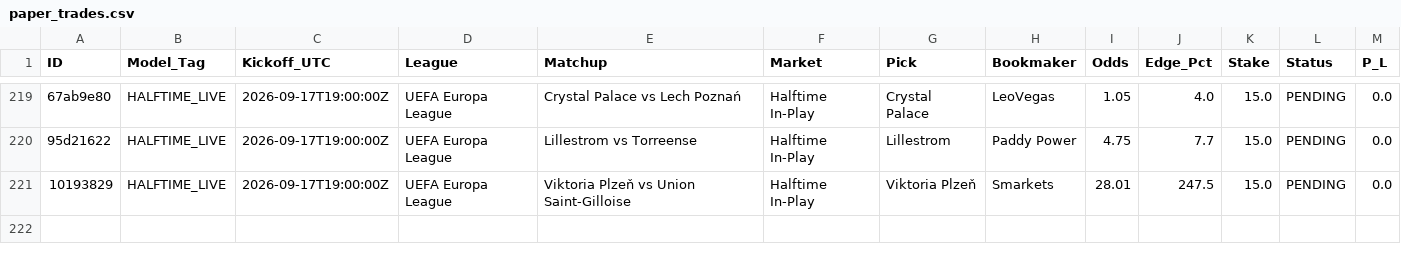
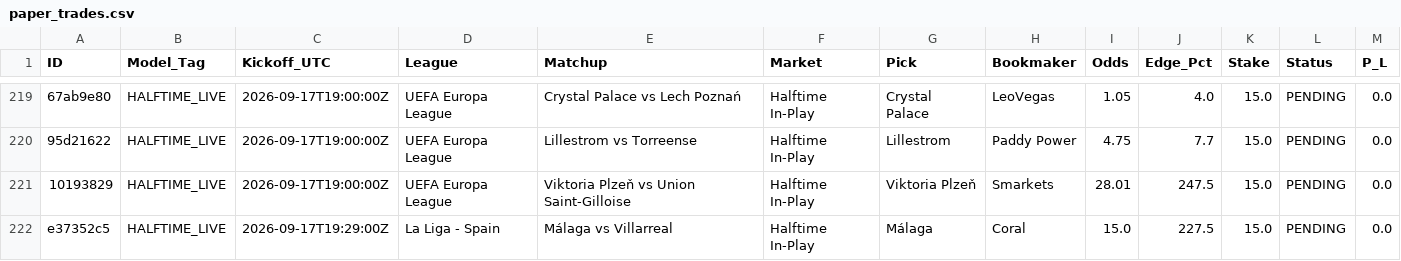
Before and after one commit to Potznit/Ai-terminal, a CSV file: paper_trades.csv, drawn as a sheet; only a part is shown, gaps mark what is left out; the diff names each change by its address in the sheet, - before the commit and + after, or states it on an @@ line.

Commit message:
Automated paper_trades sync [skip ci] [skip railway]

```diff
--- a/paper_trades.csv
+++ b/paper_trades.csv
+row 222: e37352c5 | HALFTIME_LIVE | 2026-09-17T19:29:00Z | La Liga - Spain | Málaga vs Villarreal | Halftime In-Play | Málaga | Coral | 15.0 | 227.5 | 15.0 | PENDING | 0.0
```
